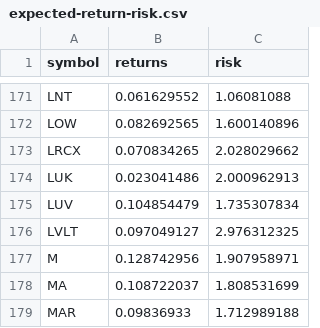
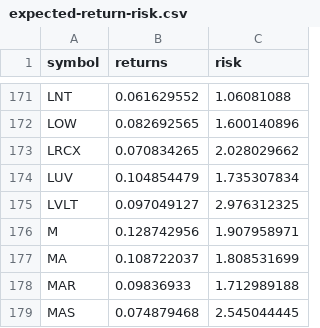
Before and after one commit to rtkg12/CS524-Financial-Optimization-Project, a CSV file: nyse/Portfolio calculations/expected-return-risk.csv, drawn as a sheet; only a part is shown, gaps mark what is left out; the shorter side is filled out with more unchanged rows.

```diff
--- a/nyse/Portfolio calculations/expected-return-risk.csv
+++ b/nyse/Portfolio calculations/expected-return-risk.csv
@@ -173,3 +173,2 @@ LOW,0.082692565,1.600140896
 LRCX,0.070834265,2.028029662
-LUK,0.023041486,2.000962913
 LUV,0.104854479,1.735307834
```
Also changed, not shown: nyse/Fundamentals with Ratios FINAL/fundementals_with_ratios_validation_set.csv, nyse/Portfolio calculations/covariance-matrix.csv, 2 other files.
